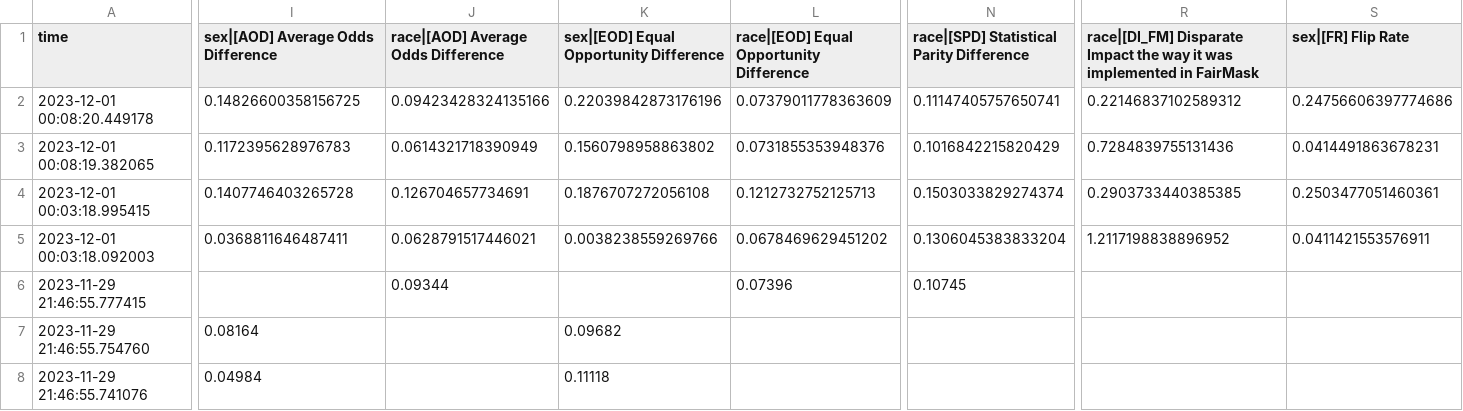
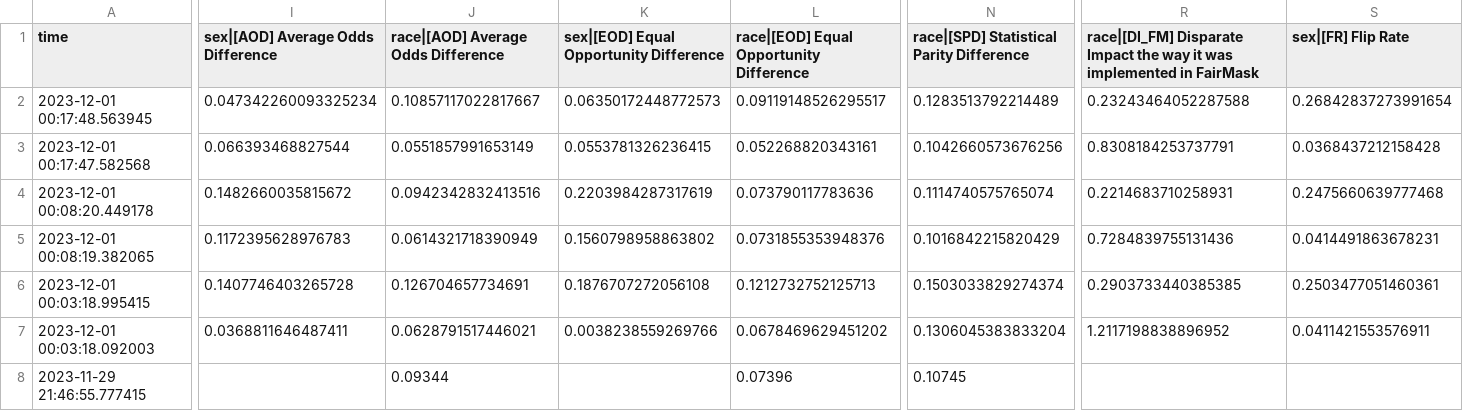
Before and after one commit to cmeinson/FairST, a CSV file: results/refactor_new.csv, drawn as a sheet; only a part is shown, gaps mark what is left out; the shorter side is filled out with more unchanged rows; addresses are those after the commit; rows hold the shown columns only; the diff covers the shown part only; the diff names each change by its address in the sheet, - before the commit and + after, or states it on an @@ line.

```diff
--- a/results/refactor_new.csv
+++ b/results/refactor_new.csv
+row 2: 2023-12-01 00:17:48.563945 | 0.047342260093325234 | 0.10857117022817667 | 0.06350172448772573 | 0.09119148526295517 | 0.1283513792214489 | 0.23243464052287588 | 0.26842837273991654
+row 3: 2023-12-01 00:17:47.582568 | 0.066393468827544 | 0.0551857991653149 | 0.0553781326236415 | 0.052268820343161 | 0.1042660573676256 | 0.8308184253737791 | 0.0368437212158428
-I4: 0.14826600358156725
+I4: 0.1482660035815672
-J4: 0.09423428324135166
+J4: 0.0942342832413516
-K4: 0.22039842873176196
+K4: 0.2203984287317619
-L4: 0.07379011778363609
+L4: 0.073790117783636
-N4: 0.11147405757650741
+N4: 0.1114740575765074
-R4: 0.22146837102589312
+R4: 0.2214683710258931
-S4 (sex|[FR] Flip Rate): 0.24756606397774686
+S4 (sex|[FR] Flip Rate): 0.2475660639777468
```
Also changed, not shown: 9 edited cells elsewhere in this file, 1 other file.
